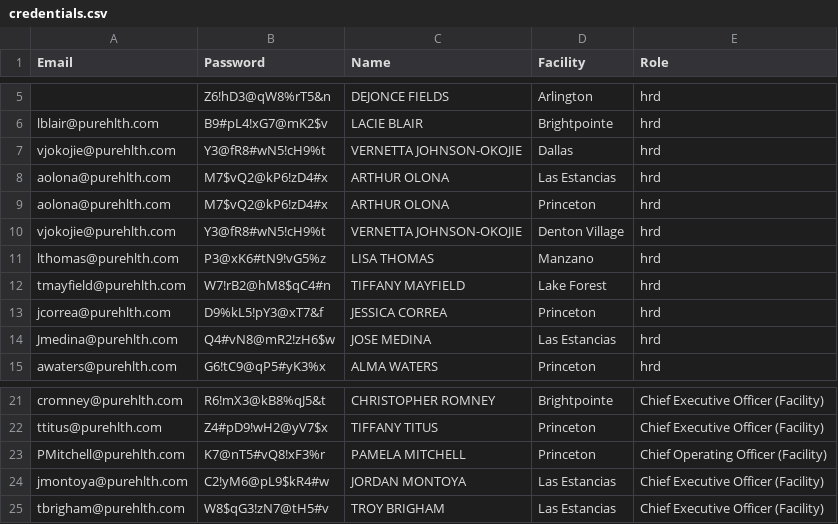
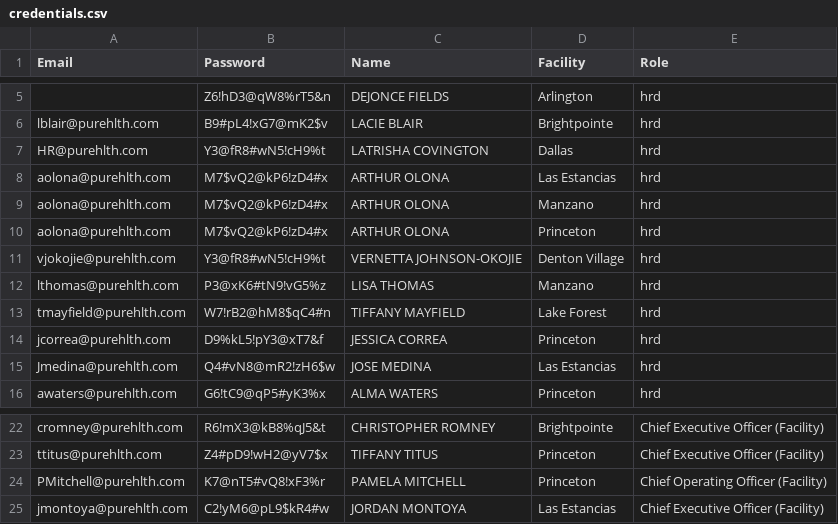
Before and after one commit to MCOAJoyceMartin/MissedShiftsTracker, a CSV file: credentials.csv, drawn as a sheet; only a part is shown, gaps mark what is left out; removed rows and columns are numbered as before the commit, all else as after; the diff names each change by its address in the sheet, - before the commit and + after, or states it on an @@ line.

Commit message:
Add files via upload

```diff
--- a/credentials.csv
+++ b/credentials.csv
-A7 (Email): vjokojie@purehlth.com
+A7 (Email): HR@purehlth.com
-C7 (Name): VERNETTA JOHNSON-OKOJIE
+C7 (Name): LATRISHA COVINGTON
+row 9: aolona@purehlth.com | M7$vQ2@kP6!zD4#x | ARTHUR OLONA | Manzano | hrd
-row 25: tbrigham@purehlth.com | W8$qG3!zN7@tH5#v | TROY BRIGHAM | Las Estancias | Chief Executive Officer (Facility)
```
